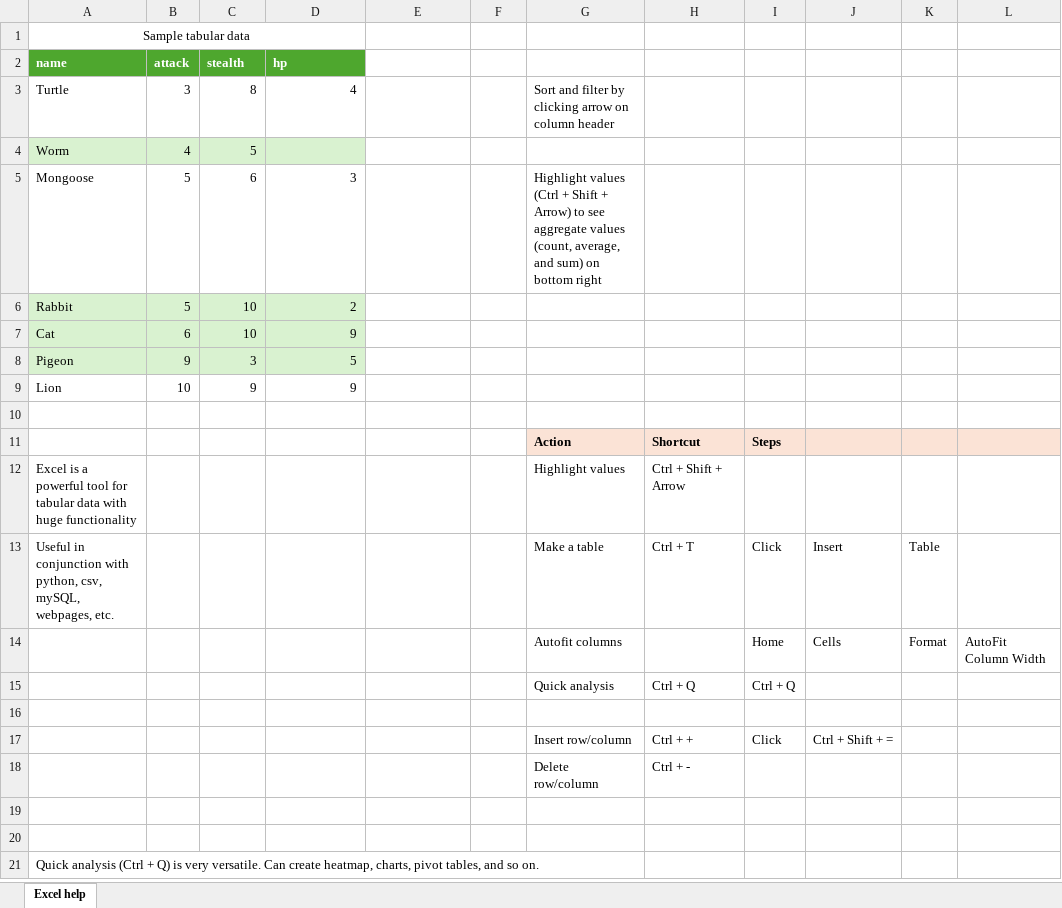
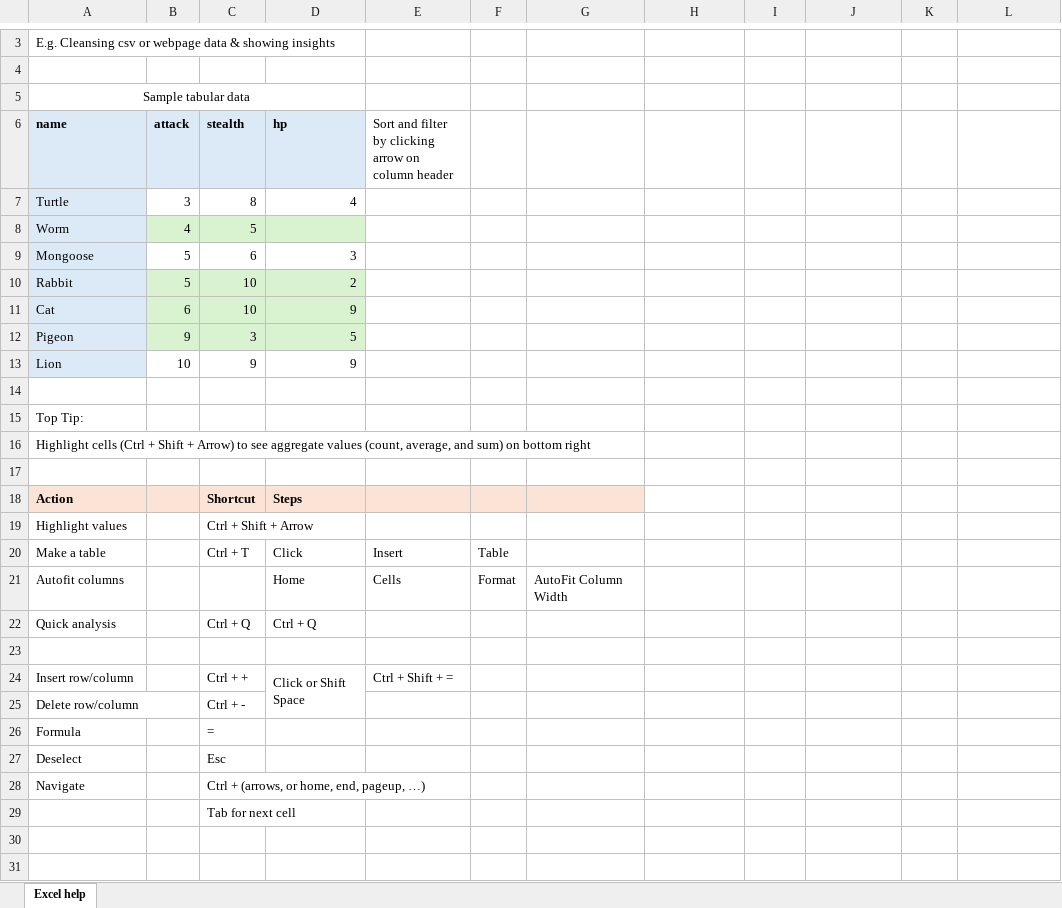
Before and after one commit to jassi-lall/help, an Excel workbook: excel.xlsx, sheet Excel help, drawn as a sheet; only a part is shown, gaps mark what is left out; the shorter side is filled out with more unchanged rows; values as stored, in another font and other column widths than the file's, no borders; charts and pictures and conditional formats and table styles not drawn; removed rows and columns are numbered as before the commit, all else as after; the diff covers the shown part only; the diff names each change by its address in the sheet, - before the commit and + after, or states it on an @@ line.

```diff
--- a/excel.xlsx (sheet Excel help)
+++ b/excel.xlsx (sheet Excel help)
+row 3: E.g. Cleansing csv or webpage data & showing insights
+row 4: (empty)
@@ A6:D6 fill: #4EA72E → #DCEAF7, text colour: #FFFFFF → black @@
-E6: (empty)
+E6: Sort and filter by clicking arrow on column header
-A7 fill: none
+A7 fill: #DCEAF7
-G7: Sort and filter by clicking arrow on column header
+G7: (empty)
-A8 fill: #D9F2D0
+A8 fill: #DCEAF7
-A9 fill: none
+A9 fill: #DCEAF7
-G9: Highlight values (Ctrl + Shift + Arrow) to see aggregate values (count, average, and sum) on bottom right
+G9: (empty)
-A10:A12 fill: #D9F2D0
+A10:A12 fill: #DCEAF7
-A13 fill: none
+A13 fill: #DCEAF7
-row 11:  |  |  |  |  |  | Action | Shortcut | Steps
-row 12: Excel is a powerful tool for tabular data with huge functionality |  |  |  |  |  | Highlight values | Ctrl + Shift + Arrow
-row 13: Useful in conjunction with python, csv, mySQL, webpages, etc. |  |  |  |  |  | Make a table | Ctrl + T | Click | Insert | Table
-row 14:  |  |  |  |  |  | Autofit columns |  | Home | Cells | Format | AutoFit Column Width
-row 15:  |  |  |  |  |  | Quick analysis | Ctrl + Q | Ctrl + Q
+row 15: Top Tip:
+row 16: Highlight cells (Ctrl + Shift + Arrow) to see aggregate values (count, average, and sum) on bottom right
-row 17:  |  |  |  |  |  | Insert row/column | Ctrl + + | Click | Ctrl + Shift + =
+row 18: Action |  | Shortcut | Steps
+row 19: Highlight values |  | Ctrl + Shift + Arrow
+row 20: Make a table |  | Ctrl + T | Click | Insert | Table
+row 21: Autofit columns |  |  | Home | Cells | Format | AutoFit Column Width
+row 22: Quick analysis |  | Ctrl + Q | Ctrl + Q
-row 23:  |  |  |  |  |  | Delete row/column | Ctrl + -
+row 23: (empty)
+row 24: Insert row/column |  | Ctrl + + | Click or Shift Space | Ctrl + Shift + =
+row 25: Delete row/column |  | Ctrl + -
+row 26: Formula |  | =
+row 27: Deselect |  | Esc
+row 28: Navigate |  | Ctrl + (arrows, or home, end, pageup, …)
+row 29:  |  | Tab for next cell
```
Also changed, not shown: 27 added rows and 4 edited cells elsewhere in this sheet, charts or pictures, 1 other file.
